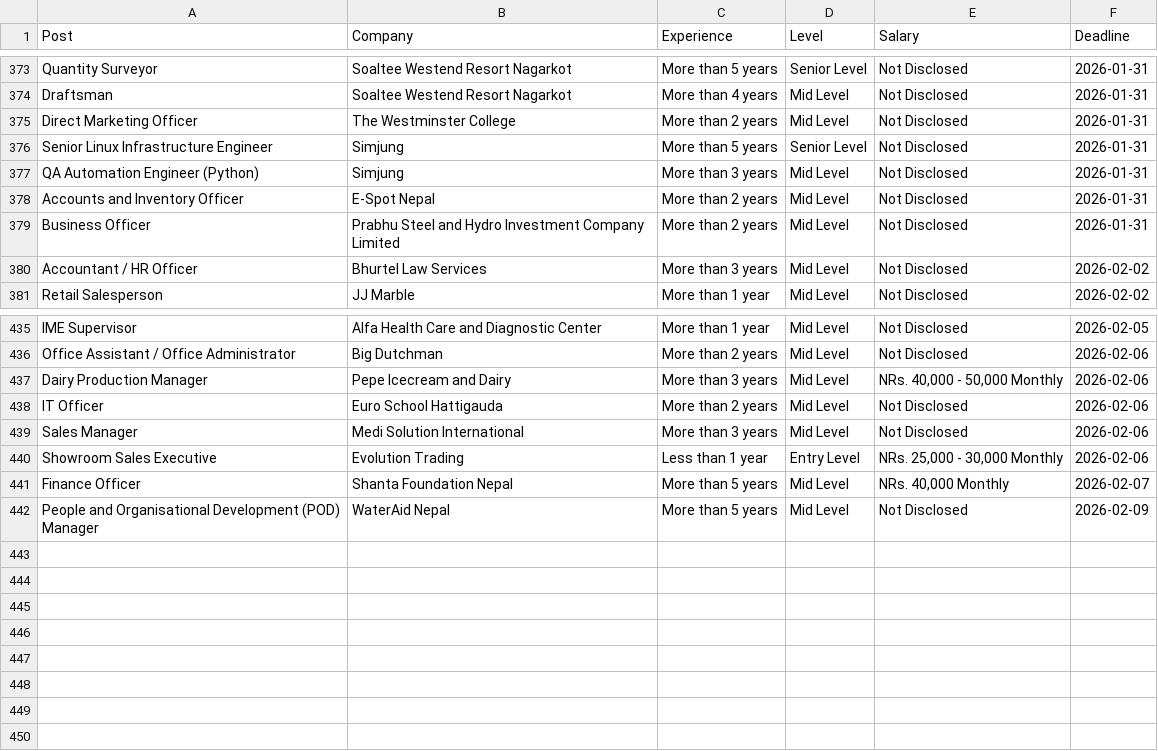
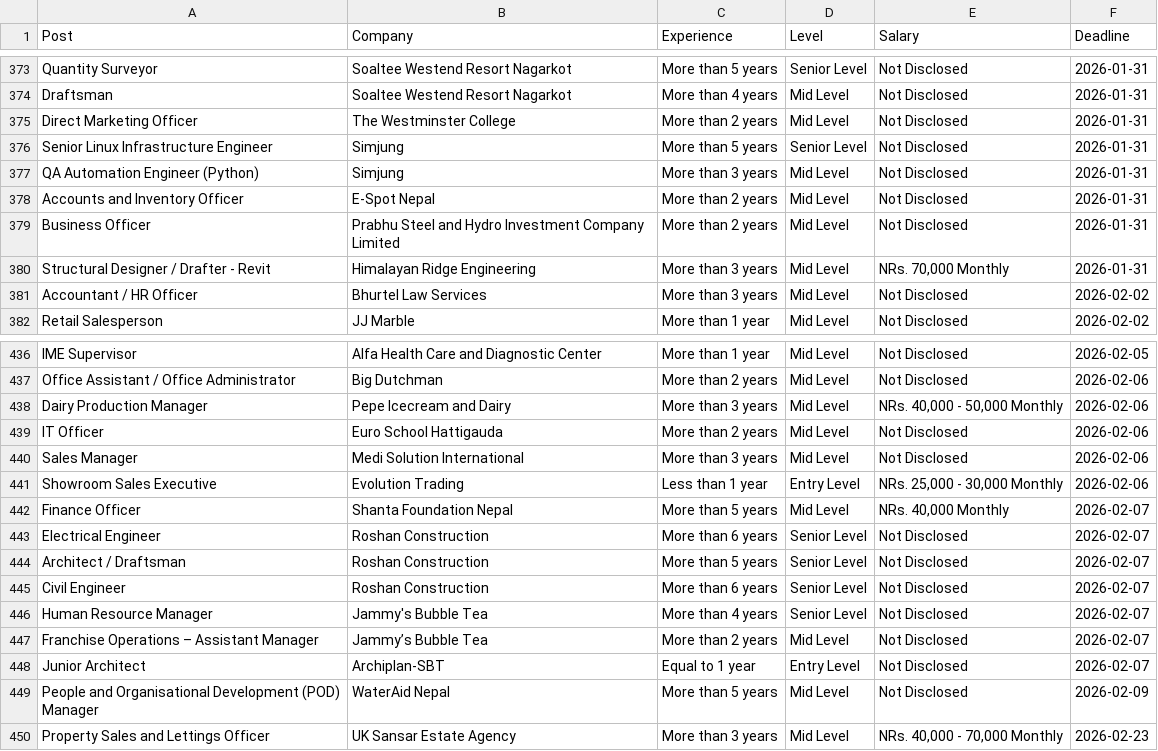
Before and after one commit to dpm24800/top-jobs-scraper, a CSV file: data/by_deadline.csv, drawn as a sheet; only a part is shown, gaps mark what is left out; the diff names each change by its address in the sheet, - before the commit and + after, or states it on an @@ line.

```diff
--- a/data/by_deadline.csv
+++ b/data/by_deadline.csv
+row 380: Structural Designer / Drafter - Revit | Himalayan Ridge Engineering | More than 3 years | Mid Level | NRs. 70,000 Monthly | 2026-01-31
+row 443: Electrical Engineer | Roshan Construction | More than 6 years | Senior Level | Not Disclosed | 2026-02-07
+row 444: Architect / Draftsman | Roshan Construction | More than 5 years | Senior Level | Not Disclosed | 2026-02-07
+row 445: Civil Engineer | Roshan Construction | More than 6 years | Senior Level | Not Disclosed | 2026-02-07
+row 446: Human Resource Manager | Jammy's Bubble Tea | More than 4 years | Senior Level | Not Disclosed | 2026-02-07
+row 447: Franchise Operations – Assistant Manager | Jammy’s Bubble Tea | More than 2 years | Mid Level | Not Disclosed | 2026-02-07
+row 448: Junior Architect | Archiplan-SBT | Equal to 1 year | Entry Level | Not Disclosed | 2026-02-07
+row 450: Property Sales and Lettings Officer | UK Sansar Estate Agency | More than 3 years | Mid Level | NRs. 40,000 - 70,000 Monthly | 2026-02-23
```
Also changed, not shown: data/top_jobs.csv.
